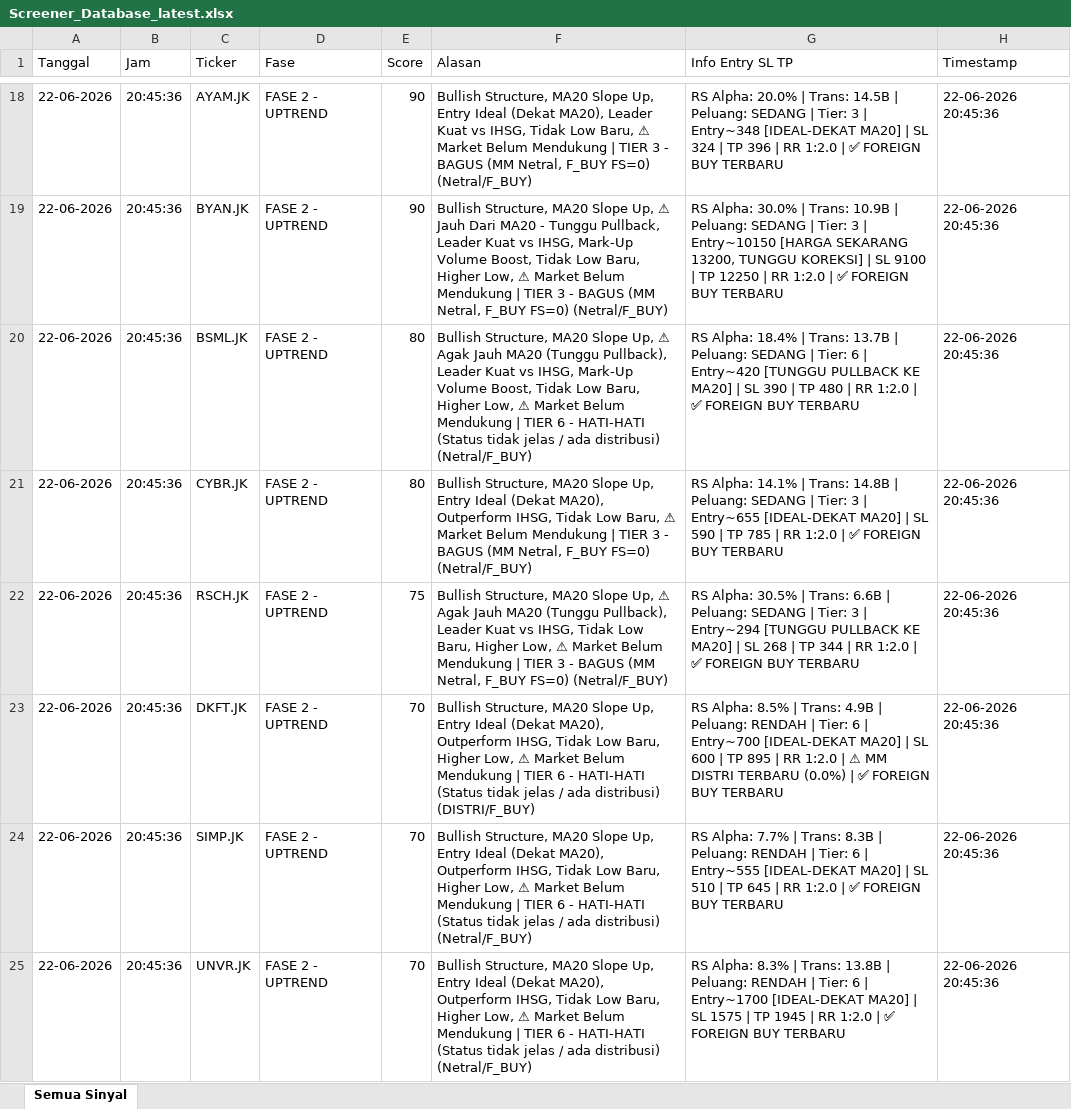
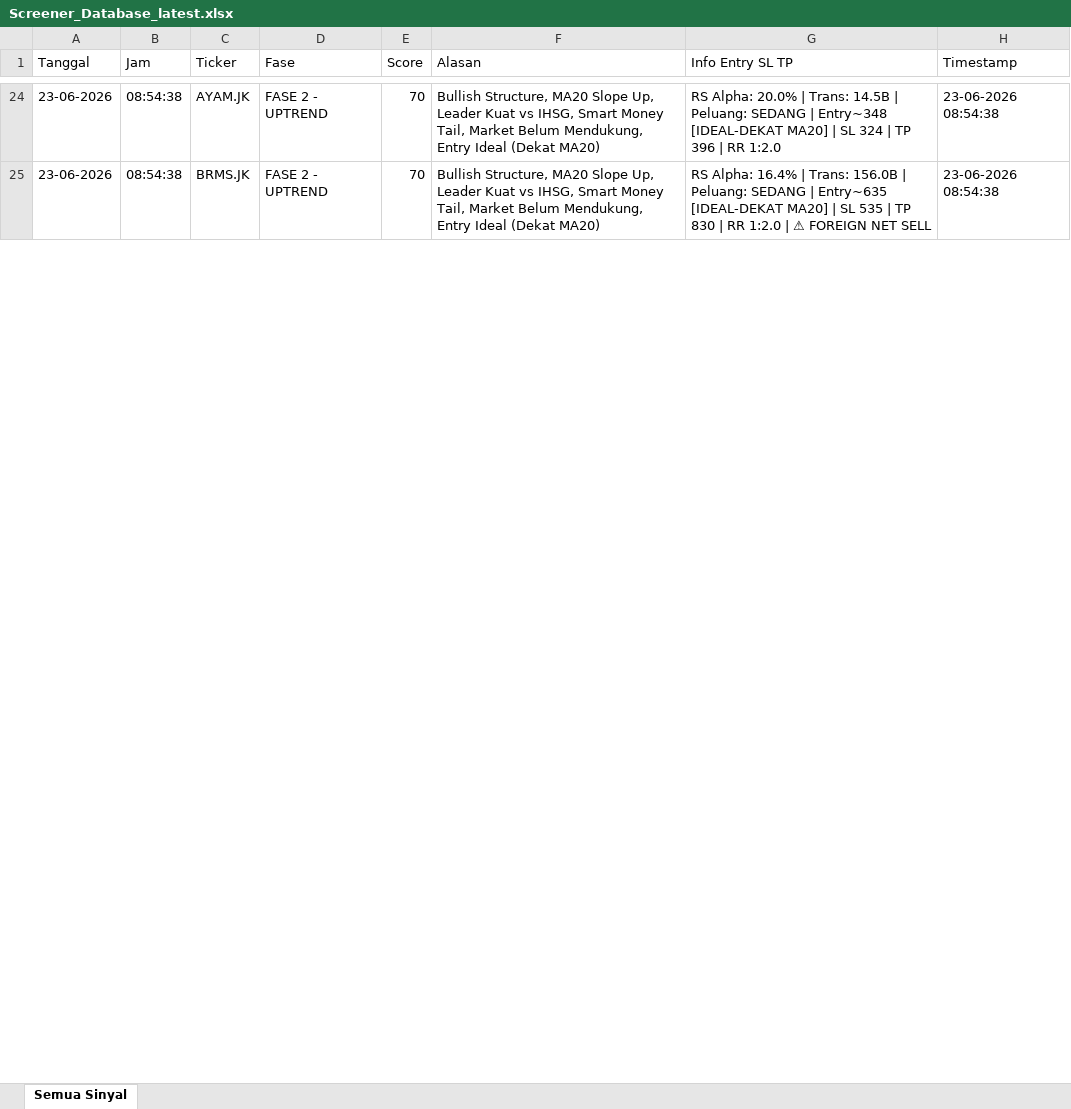
Before and after one commit to dedewhy/trading_screener, an Excel workbook: screener_output/Screener_Database_latest.xlsx, sheet Semua Sinyal, drawn as a sheet; only a part is shown, gaps mark what is left out; values as stored, in another font and other column widths than the file's, no borders; removed rows and columns are numbered as before the commit, all else as after; the diff covers the shown part only; the diff names each change by its address in the sheet, - before the commit and + after, or states it on an @@ line.

Commit message:
Auto-update screener output 20260623_0855

```diff
--- a/screener_output/Screener_Database_latest.xlsx (sheet Semua Sinyal)
+++ b/screener_output/Screener_Database_latest.xlsx (sheet Semua Sinyal)
-A24 (Tanggal): 22-06-2026
+A24 (Tanggal): 23-06-2026
-B24 (Jam): 20:45:36
+B24 (Jam): 08:54:38
-E24 (Score): 90
+E24 (Score): 70
-F24 (Alasan): …Slope Up, Entry Ideal (Dekat MA20), Leader Kuat vs IHSG, Tidak Low Baru, ⚠ Market Belum Mendukung | TIER 3 - BAGUS (MM Netral, F_BUY FS=0) (Netral/F_BUY)
+F24 (Alasan): …Slope Up, Leader Kuat vs IHSG, Smart Money Tail, Market Belum Mendukung, Entry Ideal (Dekat MA20)
-G24 (Info Entry SL TP): …SEDANG | Tier: 3 | Entry~348 [IDEAL-DEKAT MA20] | SL 324 | TP 396 | RR 1:2.0 | ✅ FOREIGN BUY TERBARU
+G24 (Info Entry SL TP): …SEDANG | Entry~348 [IDEAL-DEKAT MA20] | SL 324 | TP 396 | RR 1:2.0
-H24 (Timestamp): 22-06-2026 20:45:36
+H24 (Timestamp): 23-06-2026 08:54:38
-row 19: 22-06-2026 | 20:45:36 | BYAN.JK | FASE 2 - UPTREND | 90 | Bullish Structure, MA20 Slope Up, ⚠ Jauh Dari MA20 - Tunggu Pullback, Leader Kuat vs IHSG, Mark-Up Volume Boost, Tidak Low Baru, Higher Low, ⚠ Market Belum Mendukung | TIER 3 - BAGUS (MM Netral, F_BUY FS=0) (Netral/F_BUY) | RS Alpha: 30.0% | Trans: 10.9B | Peluang: SEDANG | Tier: 3 | Entry~10150 [HARGA SEKARANG 13200, TUNGGU KOREKSI] | SL 9100 | TP 12250 | RR 1:2.0 | ✅ FOREIGN BUY TERBARU | 22-06-2026 20:45:36
-row 20: 22-06-2026 | 20:45:36 | BSML.JK | FASE 2 - UPTREND | 80 | Bullish Structure, MA20 Slope Up, ⚠ Agak Jauh MA20 (Tunggu Pullback), Leader Kuat vs IHSG, Mark-Up Volume Boost, Tidak Low Baru, Higher Low, ⚠ Market Belum Mendukung | TIER 6 - HATI-HATI (Status tidak jelas / ada distribusi) (Netral/F_BUY) | RS Alpha: 18.4% | Trans: 13.7B | Peluang: SEDANG | Tier: 6 | Entry~420 [TUNGGU PULLBACK KE MA20] | SL 390 | TP 480 | RR 1:2.0 | ✅ FOREIGN BUY TERBARU | 22-06-2026 20:45:36
-row 21: 22-06-2026 | 20:45:36 | CYBR.JK | FASE 2 - UPTREND | 80 | Bullish Structure, MA20 Slope Up, Entry Ideal (Dekat MA20), Outperform IHSG, Tidak Low Baru, ⚠ Market Belum Mendukung | TIER 3 - BAGUS (MM Netral, F_BUY FS=0) (Netral/F_BUY) | RS Alpha: 14.1% | Trans: 14.8B | Peluang: SEDANG | Tier: 3 | Entry~655 [IDEAL-DEKAT MA20] | SL 590 | TP 785 | RR 1:2.0 | ✅ FOREIGN BUY TERBARU | 22-06-2026 20:45:36
-row 22: 22-06-2026 | 20:45:36 | RSCH.JK | FASE 2 - UPTREND | 75 | Bullish Structure, MA20 Slope Up, ⚠ Agak Jauh MA20 (Tunggu Pullback), Leader Kuat vs IHSG, Tidak Low Baru, Higher Low, ⚠ Market Belum Mendukung | TIER 3 - BAGUS (MM Netral, F_BUY FS=0) (Netral/F_BUY) | RS Alpha: 30.5% | Trans: 6.6B | Peluang: SEDANG | Tier: 3 | Entry~294 [TUNGGU PULLBACK KE MA20] | SL 268 | TP 344 | RR 1:2.0 | ✅ FOREIGN BUY TERBARU | 22-06-2026 20:45:36
-row 23: 22-06-2026 | 20:45:36 | DKFT.JK | FASE 2 - UPTREND | 70 | Bullish Structure, MA20 Slope Up, Entry Ideal (Dekat MA20), Outperform IHSG, Tidak Low Baru, Higher Low, ⚠ Market Belum Mendukung | TIER 6 - HATI-HATI (Status tidak jelas / ada distribusi) (DISTRI/F_BUY) | RS Alpha: 8.5% | Trans: 4.9B | Peluang: RENDAH | Tier: 6 | Entry~700 [IDEAL-DEKAT MA20] | SL 600 | TP 895 | RR 1:2.0 | ⚠ MM DISTRI TERBARU (0.0%) | ✅ FOREIGN BUY TERBARU | 22-06-2026 20:45:36
-A25 (Tanggal): 22-06-2026
+A25 (Tanggal): 23-06-2026
-B25 (Jam): 20:45:36
+B25 (Jam): 08:54:38
-C25 (Ticker): SIMP.JK
+C25 (Ticker): BRMS.JK
-F25 (Alasan): …Slope Up, Entry Ideal (Dekat MA20), Outperform IHSG, Tidak Low Baru, Higher Low, ⚠ Market Belum Mendukung | TIER 6 - HATI-HATI (Status tidak jelas / ada distribusi) (Netral/F_BUY)
+F25 (Alasan): …Slope Up, Leader Kuat vs IHSG, Smart Money Tail, Market Belum Mendukung, Entry Ideal (Dekat MA20)
-G25 (Info Entry SL TP): RS Alpha: 7.7% | Trans: 8.3B | Peluang: RENDAH | Tier: 6 | Entry~555 [IDEAL-DEKAT MA20] | SL 510 | TP 645 | RR 1:2.0 | ✅ FOREIGN BUY TERBARU
+G25 (Info Entry SL TP): RS Alpha: 16.4% | Trans: 156.0B | Peluang: SEDANG | Entry~635 [IDEAL-DEKAT MA20] | SL 535 | TP 830 | RR 1:2.0 | ⚠ FOREIGN NET SELL
-H25 (Timestamp): 22-06-2026 20:45:36
+H25 (Timestamp): 23-06-2026 08:54:38
-row 25: 22-06-2026 | 20:45:36 | UNVR.JK | FASE 2 - UPTREND | 70 | Bullish Structure, MA20 Slope Up, Entry Ideal (Dekat MA20), Outperform IHSG, Tidak Low Baru, Higher Low, ⚠ Market Belum Mendukung | TIER 6 - HATI-HATI (Status tidak jelas / ada distribusi) (Netral/F_BUY) | RS Alpha: 8.3% | Trans: 13.8B | Peluang: RENDAH | Tier: 6 | Entry~1700 [IDEAL-DEKAT MA20] | SL 1575 | TP 1945 | RR 1:2.0 | ✅ FOREIGN BUY TERBARU | 22-06-2026 20:45:36
```
Also changed, not shown: 38 added rows, 22 removed rows and 70 edited cells elsewhere in this sheet.
